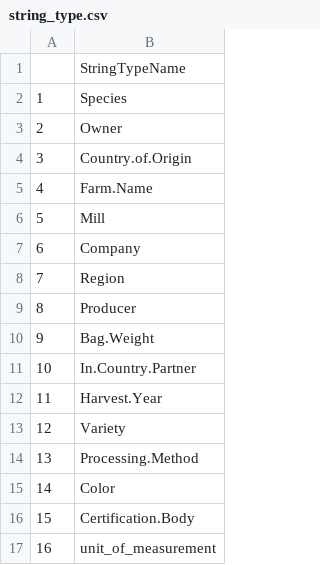
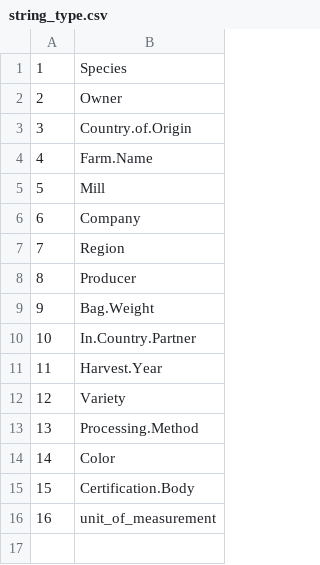
Before and after one commit to hasanarcas/DatabaseManagementSystemFinalProject, a CSV file: tables/string_type.csv, drawn as a sheet.

```diff
--- a/tables/string_type.csv
+++ b/tables/string_type.csv
@@ -1,2 +1 @@
-"","StringTypeName"
 "1","Species"
```
Also changed, not shown: tables/numeric_type.csv, 7 other files.
